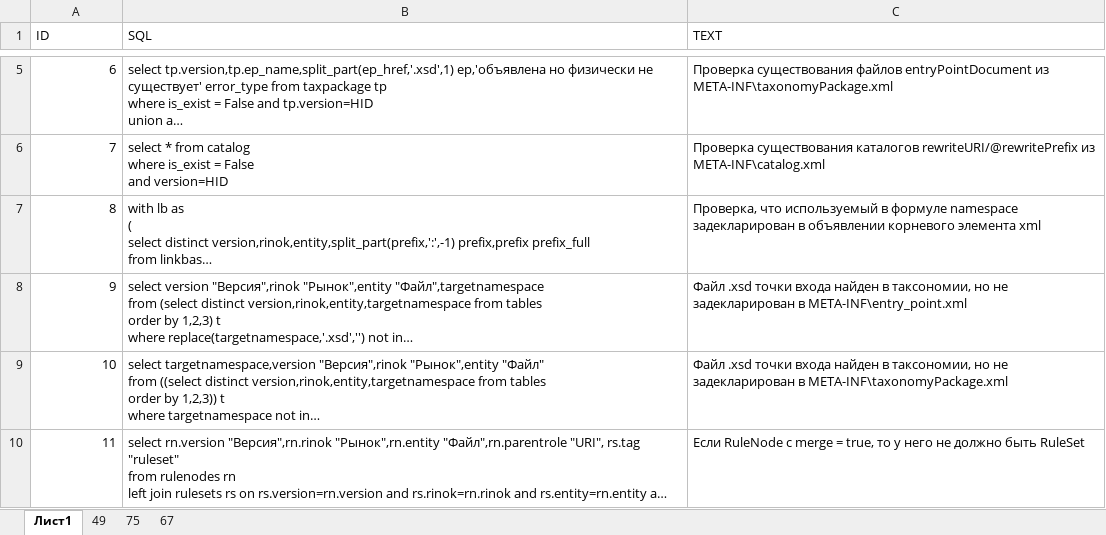
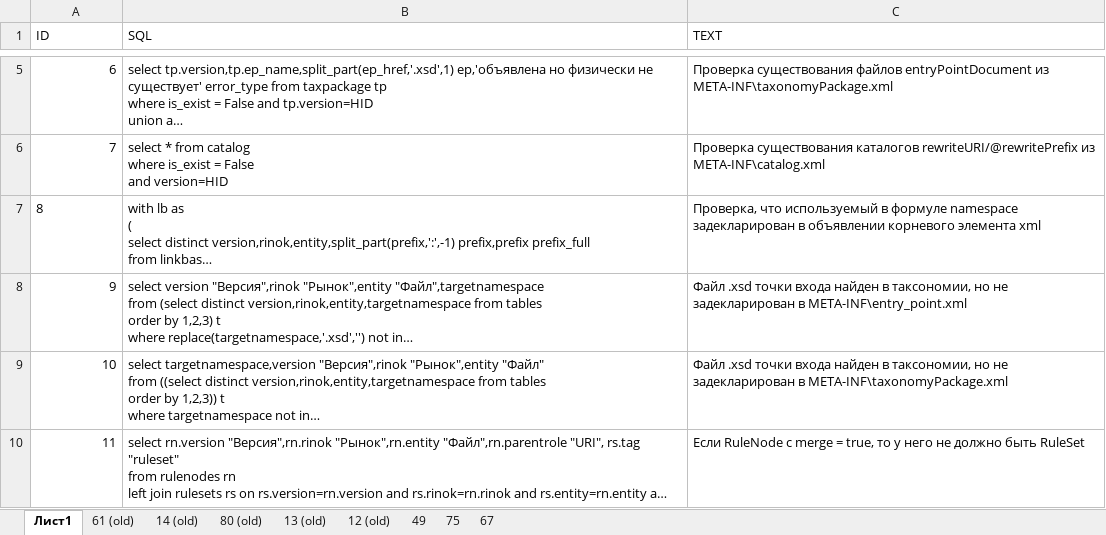
Before and after one commit to TakunNineone/checkList, an Excel workbook: checkList.xlsx, sheet Лист1, drawn as a sheet; only a part is shown, gaps mark what is left out; long unchanged cells end in …; values as stored, in another font and other column widths than the file's, no borders; the diff covers the shown part only; the diff names each change by its address in the sheet, - before the commit and + after, or states it on an @@ line.

```diff
--- a/checkList.xlsx (sheet Лист1)
+++ b/checkList.xlsx (sheet Лист1)
+sheet tab: 61 (old)
+sheet tab: 14 (old)
+sheet tab: 80 (old)
+sheet tab: 13 (old)
+sheet tab: 12 (old)
-A7 alignment: right
+A7 alignment: left
```
Also changed, not shown: 3 added rows, 3 removed rows, 6 edited cells and cell formats elsewhere in this sheet, 3 other files.
